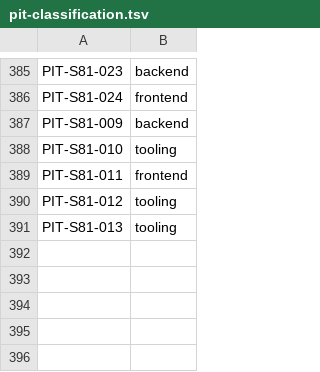
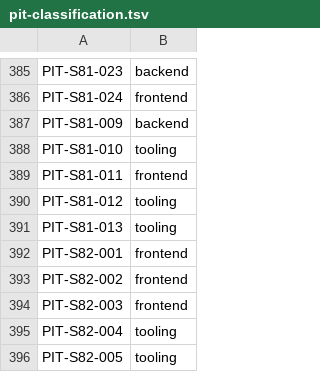
Before and after one commit to LeenVandelied/MyTimeline, a TSV file: .ai-env/tools/pit-classification.tsv, drawn as a sheet; only a part is shown, gaps mark what is left out.

```diff
--- a/.ai-env/tools/pit-classification.tsv
+++ b/.ai-env/tools/pit-classification.tsv
@@ -391 +391,6 @@ PIT-S81-012	tooling
 PIT-S81-013	tooling
+PIT-S82-001	frontend
+PIT-S82-002	frontend
+PIT-S82-003	frontend
+PIT-S82-004	tooling
+PIT-S82-005	tooling
```
Also changed, not shown: 6 other files.
